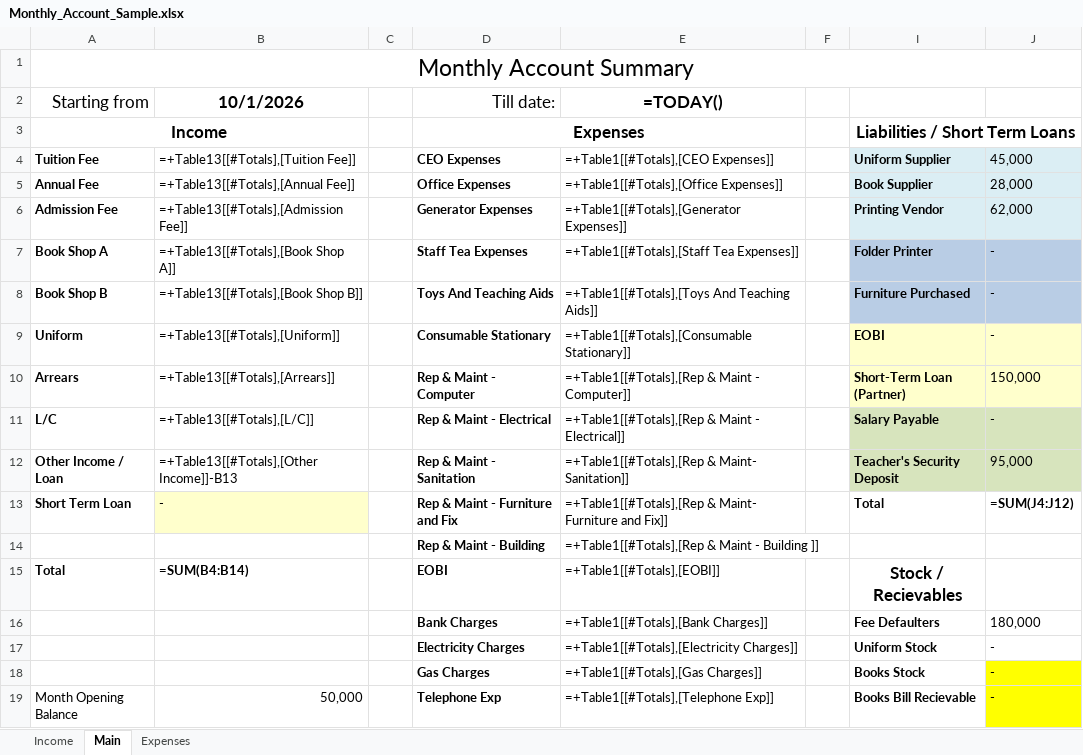
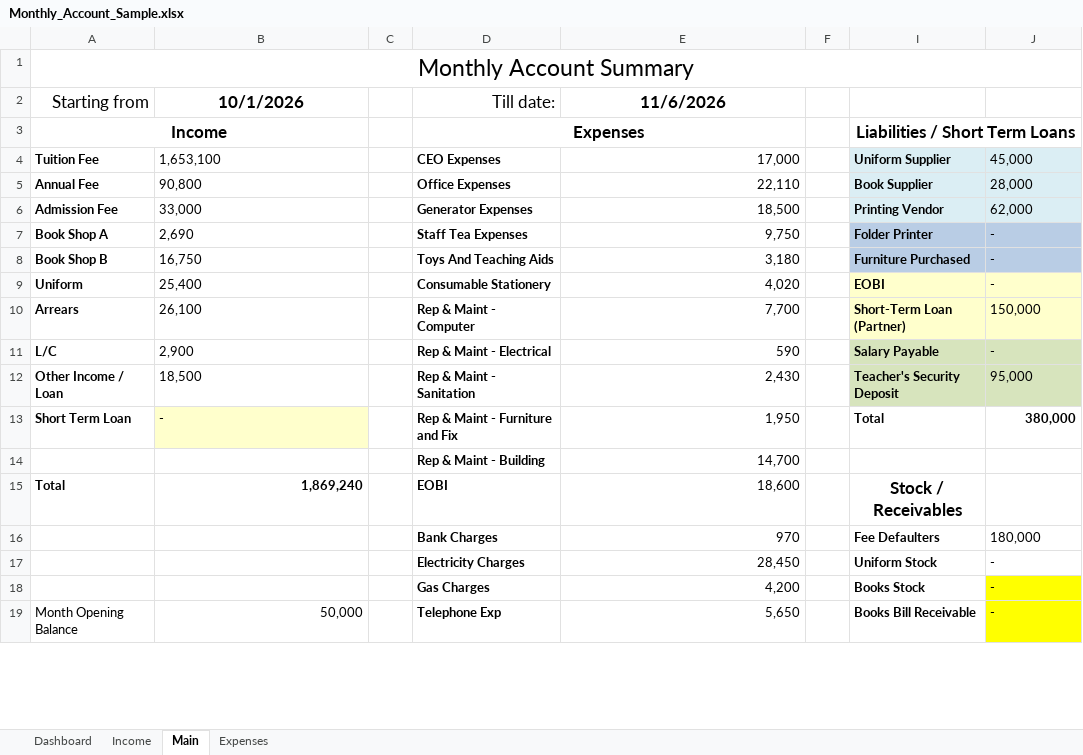
Before and after one commit to ArsalanAhmed-7/ArsalanAhmed-7.github.io, an Excel workbook: samples/Monthly_Account_Sample.xlsx, sheet Main, drawn as a sheet; only a part is shown; values as stored, in another font and other column widths than the file's, no borders; formulas without a stored value are shown as written; conditional formats not drawn; the diff covers the shown part only; the diff names each change by its address in the sheet, - before the commit and + after, or states it on an @@ line.

```diff
--- a/samples/Monthly_Account_Sample.xlsx (sheet Main)
+++ b/samples/Monthly_Account_Sample.xlsx (sheet Main)
+sheet tab: Dashboard
-E2: =TODAY()
+E2: 11/6/2026
-B4: =+Table13[[#Totals],[Tuition Fee]]
+B4: 1,653,100
-E4: =+Table1[[#Totals],[CEO Expenses]]
+E4: 17,000
-B5: =+Table13[[#Totals],[Annual Fee]]
+B5: 90,800
-E5: =+Table1[[#Totals],[Office Expenses]]
+E5: 22,110
-B6: =+Table13[[#Totals],[Admission Fee]]
+B6: 33,000
-E6: =+Table1[[#Totals],[Generator Expenses]]
+E6: 18,500
-B7: =+Table13[[#Totals],[Book Shop A]]
+B7: 2,690
-E7: =+Table1[[#Totals],[Staff Tea Expenses]]
+E7: 9,750
-B8: =+Table13[[#Totals],[Book Shop B]]
+B8: 16,750
-E8: =+Table1[[#Totals],[Toys And Teaching Aids]]
+E8: 3,180
-B9: =+Table13[[#Totals],[Uniform]]
+B9: 25,400
-D9: Consumable Stationary
+D9: Consumable Stationery
-E9: =+Table1[[#Totals],[Consumable Stationary]]
+E9: 4,020
-B10: =+Table13[[#Totals],[Arrears]]
+B10: 26,100
-E10: =+Table1[[#Totals],[Rep & Maint - Computer]]
+E10: 7,700
-B11: =+Table13[[#Totals],[L/C]]
+B11: 2,900
-E11: =+Table1[[#Totals],[Rep & Maint - Electrical]]
+E11: 590
-B12: =+Table13[[#Totals],[Other Income]]-B13
+B12: 18,500
-E12: =+Table1[[#Totals],[Rep & Maint- Sanitation]]
+E12: 2,430
-E13: =+Table1[[#Totals],[Rep & Maint- Furniture and Fix]]
+E13: 1,950
-J13: =SUM(J4:J12)
+J13: 380,000
-E14: =+Table1[[#Totals],[Rep & Maint - Building ]]
+E14: 14,700
-B15: =SUM(B4:B14)
+B15: 1,869,240
-E15: =+Table1[[#Totals],[EOBI]]
+E15: 18,600
-I15: Stock / Recievables
+I15: Stock / Receivables
-E16: =+Table1[[#Totals],[Bank Charges]]
+E16: 970
-E17: =+Table1[[#Totals],[Electricity Charges]]
+E17: 28,450
-E18: =+Table1[[#Totals],[Gas Charges]]
+E18: 4,200
-E19: =+Table1[[#Totals],[Telephone Exp]]
+E19: 5,650
-I19: Books Bill Recievable
+I19: Books Bill Receivable
```
Also changed, not shown: 33 edited cells elsewhere in this sheet, sheet Expenses, sheet Income, hidden cells, charts or pictures, 41 other files.
